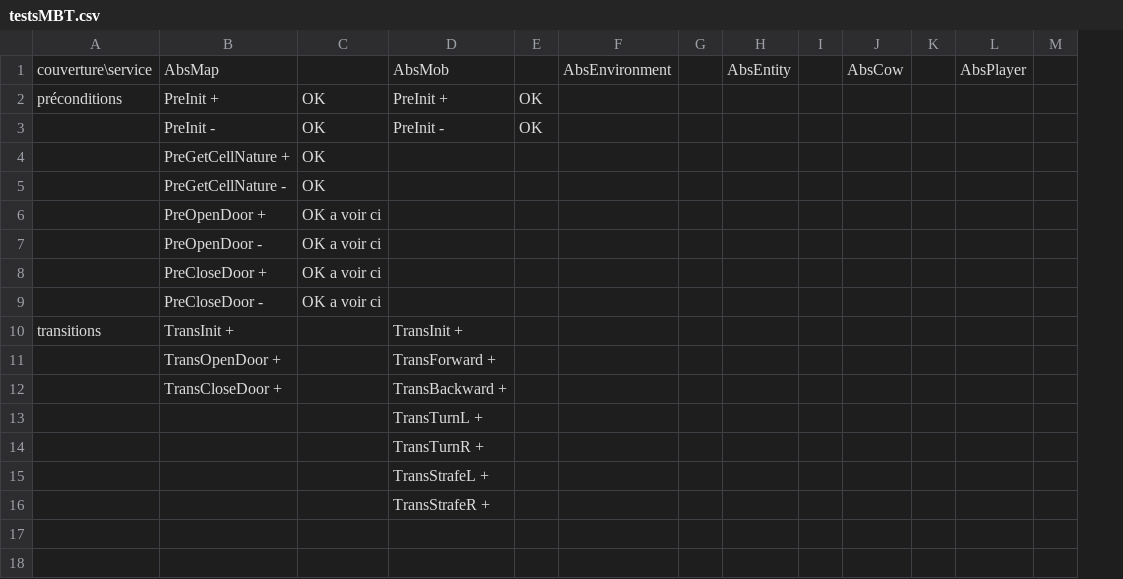
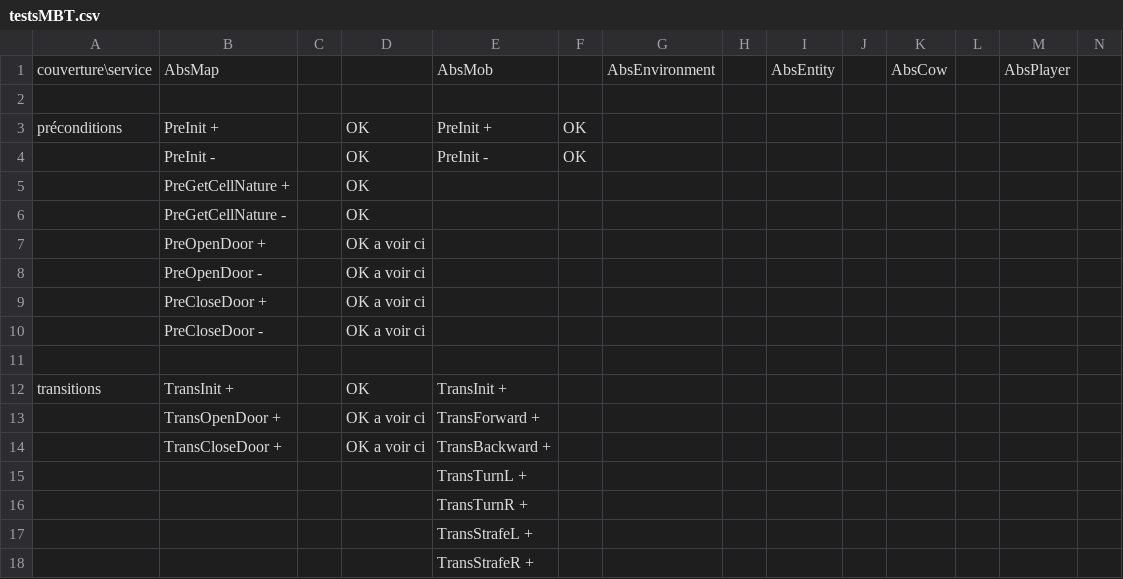
Before and after one commit to Hephixor/CPS_DUNGEON_MASTER_PROJECT, a CSV file: rapports/testsMBT.csv, drawn as a sheet; only a part is shown; addresses are those after the commit; rows hold the shown columns only; the diff names each change by its address in the sheet, - before the commit and + after, or states it on an @@ line.

Commit message:
[Update] AbstractMapTest normalement fini, mais intestable sans une implém complète de Map.

```diff
--- a/rapports/testsMBT.csv
+++ b/rapports/testsMBT.csv
+column C, empty
+row 2: (empty)
+row 11: (empty)
-D12: (empty)
+D12: OK
-D13:D14: (empty)
+D13:D14: OK a voir ci
```
Also changed, not shown: 3 other files.
